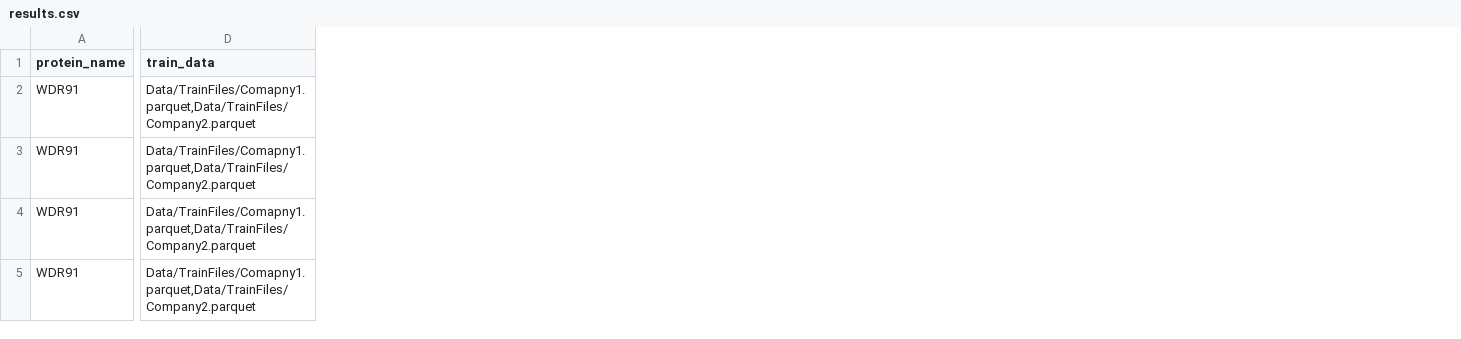
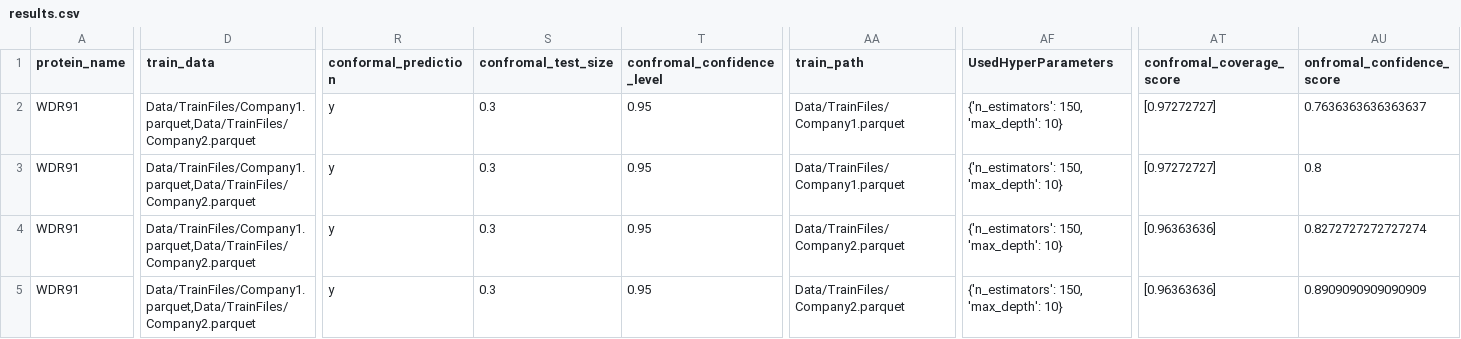
Before and after one commit to bhklab/ml-pipeline-aircheck, a CSV file: Results/results.csv, drawn as a sheet; only a part is shown, gaps mark what is left out; the diff covers the shown part only; the diff names each change by its address in the sheet, - before the commit and + after, or states it on an @@ line.

```diff
--- a/Results/results.csv
+++ b/Results/results.csv
+column R (conformal_prediction), rows 2-5: all y
+column S (confromal_test_size), rows 2-5: all 0.3
+column T (confromal_confidence_level), rows 2-5: all 0.95
+column AA (train_path), rows 2-5: Data/TrainFiles/Company1.parquet | Data/TrainFiles/Company1.parquet | Data/TrainFiles/Company2.parquet | Data/TrainFiles/Company2.parquet
+column AF (UsedHyperParameters), rows 2-5: all {'n_estimators': 150, 'max_depth': 10}
+column AT (confromal_coverage_score), rows 2-5: [0.97272727] | [0.97272727] | [0.96363636] | [0.96363636]
+column AU (onfromal_confidence_score), rows 2-5: 0.7636363636363637 | 0.8 | 0.8272727272727274 | 0.8909090909090909
-D2:D5 (train_data): Data/TrainFiles/Comapny1.parquet,Data/TrainFiles/Company2.parquet
+D2:D5 (train_data): Data/TrainFiles/Company1.parquet,Data/TrainFiles/Company2.parquet
```
Also changed, not shown: 74 edited cells elsewhere in this file, Results/FusionResults.csv, Results/SortedUniqueResults.csv, 26 other files.
